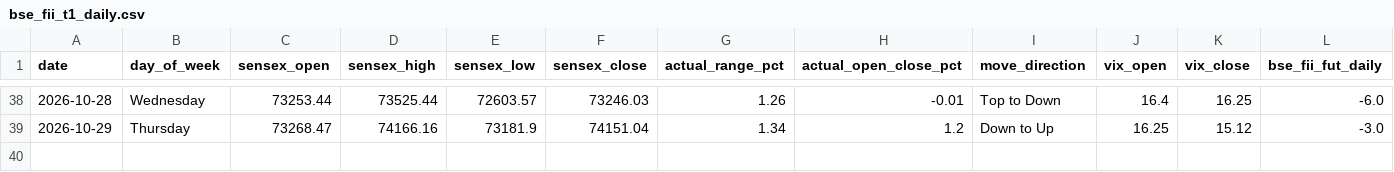
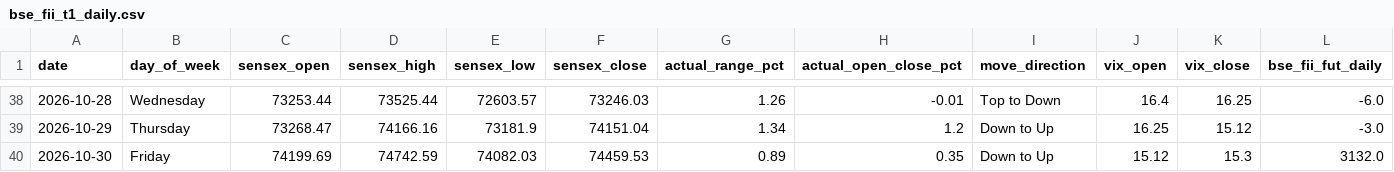
Before and after one commit to manish70158/vix-backtest-analysis, a CSV file: sensex-analysis/bse_fii_t1_daily.csv, drawn as a sheet; only a part is shown, gaps mark what is left out; rows hold the shown columns only; the diff names each change by its address in the sheet, - before the commit and + after, or states it on an @@ line.

```diff
--- a/sensex-analysis/bse_fii_t1_daily.csv
+++ b/sensex-analysis/bse_fii_t1_daily.csv
+row 40: 2026-10-30 | Friday | 74199.69 | 74742.59 | 74082.03 | 74459.53 | 0.89 | 0.35 | Down to Up | 15.12 | 15.3 | 3132.0
```
Also changed, not shown: sensex-analysis/sensex_bse_participant_wise_daily.csv, sensex-analysis/sensex_fii_t1_daily_results.csv, 1 other file.
